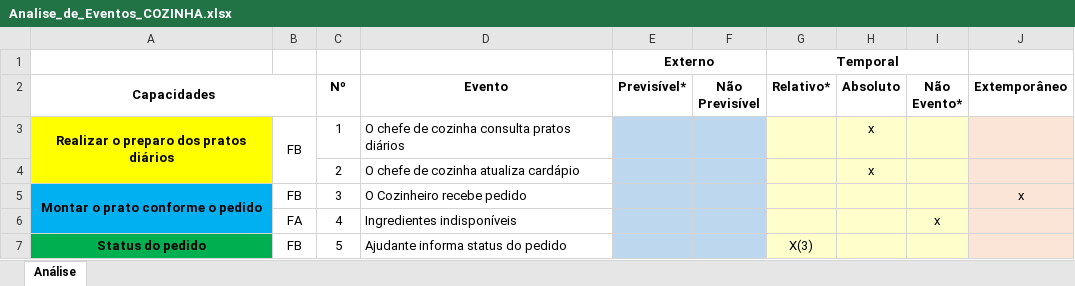
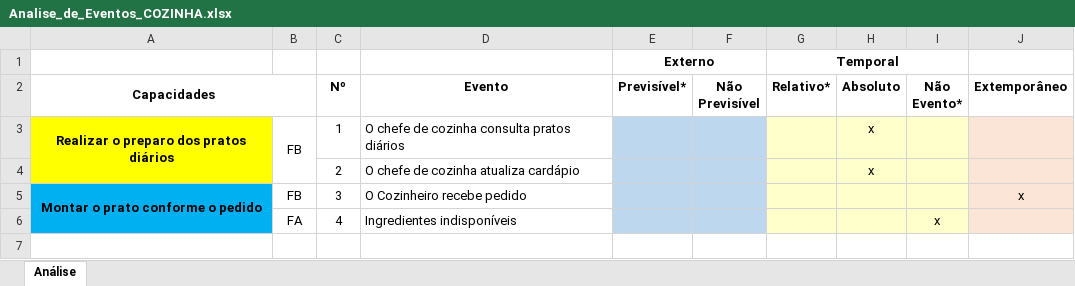
Before and after one commit to Darienzo08/ope_ads, an Excel workbook: docs/artefatos-15-23/COZINHA/Analise_de_Eventos_COZINHA.xlsx, sheet Análise, drawn as a sheet; values as stored, in another font and other column widths than the file's, no borders; the diff names each change by its address in the sheet, - before the commit and + after, or states it on an @@ line.

Commit message:
05.04.2020.financeiro-atendimento-cozinha

```diff
--- a/docs/artefatos-15-23/COZINHA/Analise_de_Eventos_COZINHA.xlsx (sheet Análise)
+++ b/docs/artefatos-15-23/COZINHA/Analise_de_Eventos_COZINHA.xlsx (sheet Análise)
-row 7: Status do pedido | FB | 5 | Ajudante informa status do pedido |  |  | X(3)
```
Also changed, not shown: 7 other files.
